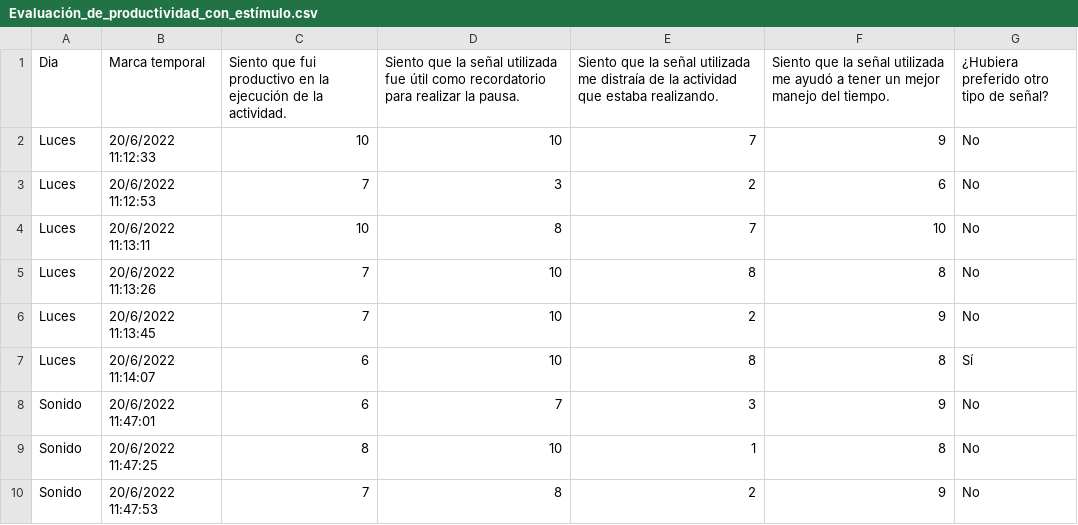
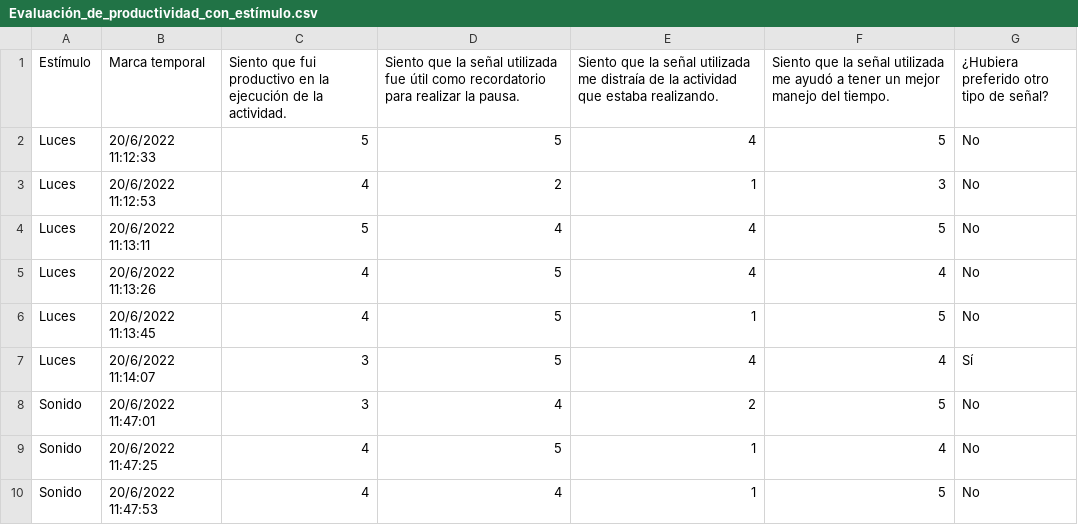
Before and after one commit to UCRInvestigacionCC/investigacion, a CSV file: Evaluación_de_productividad_con_estímulo.csv, drawn as a sheet; only a part is shown; the diff covers the shown part only.

```diff
--- a/Evaluación_de_productividad_con_estímulo.csv
+++ b/Evaluación_de_productividad_con_estímulo.csv
@@ -1,10 +1,10 @@
-Dia,Marca temporal, Siento que fui productivo en la ejecución de la actividad., Siento que la señal utilizada fue útil como recordatorio para realizar la pausa., Siento que la señal utilizada me distraía de la actividad que estaba realizando.,Siento que la señal utilizada me ayudó a tener un mejor manejo del tiempo.,¿Hubiera preferido otro tipo de señal?
-Luces,20/6/2022 11:12:33,10,10,7,9,No
-Luces,20/6/2022 11:12:53,7,3,2,6,No
-Luces,20/6/2022 11:13:11,10,8,7,10,No
-Luces,20/6/2022 11:13:26,7,10,8,8,No
-Luces,20/6/2022 11:13:45,7,10,2,9,No
-Luces,20/6/2022 11:14:07,6,10,8,8,Sí
-Sonido,20/6/2022 11:47:01,6,7,3,9,No
-Sonido,20/6/2022 11:47:25,8,10,1,8,No
-Sonido,20/6/2022 11:47:53,7,8,2,9,No
+Estímulo,Marca temporal, Siento que fui productivo en la ejecución de la actividad., Siento que la señal utilizada fue útil como recordatorio para realizar la pausa., Siento que la señal utilizada me distraía de la actividad que estaba realizando.,Siento que la señal utilizada me ayudó a tener un mejor manejo del tiempo.,¿Hubiera preferido otro tipo de señal?
+Luces,20/6/2022 11:12:33,5,5,4,5,No
+Luces,20/6/2022 11:12:53,4,2,1,3,No
+Luces,20/6/2022 11:13:11,5,4,4,5,No
+Luces,20/6/2022 11:13:26,4,5,4,4,No
+Luces,20/6/2022 11:13:45,4,5,1,5,No
+Luces,20/6/2022 11:14:07,3,5,4,4,Sí
+Sonido,20/6/2022 11:47:01,3,4,2,5,No
+Sonido,20/6/2022 11:47:25,4,5,1,4,No
+Sonido,20/6/2022 11:47:53,4,4,1,5,No
```
Also changed, not shown: 113 edited cells elsewhere in this file, Evaluación_de_productividad_sin_estímulo.csv.
